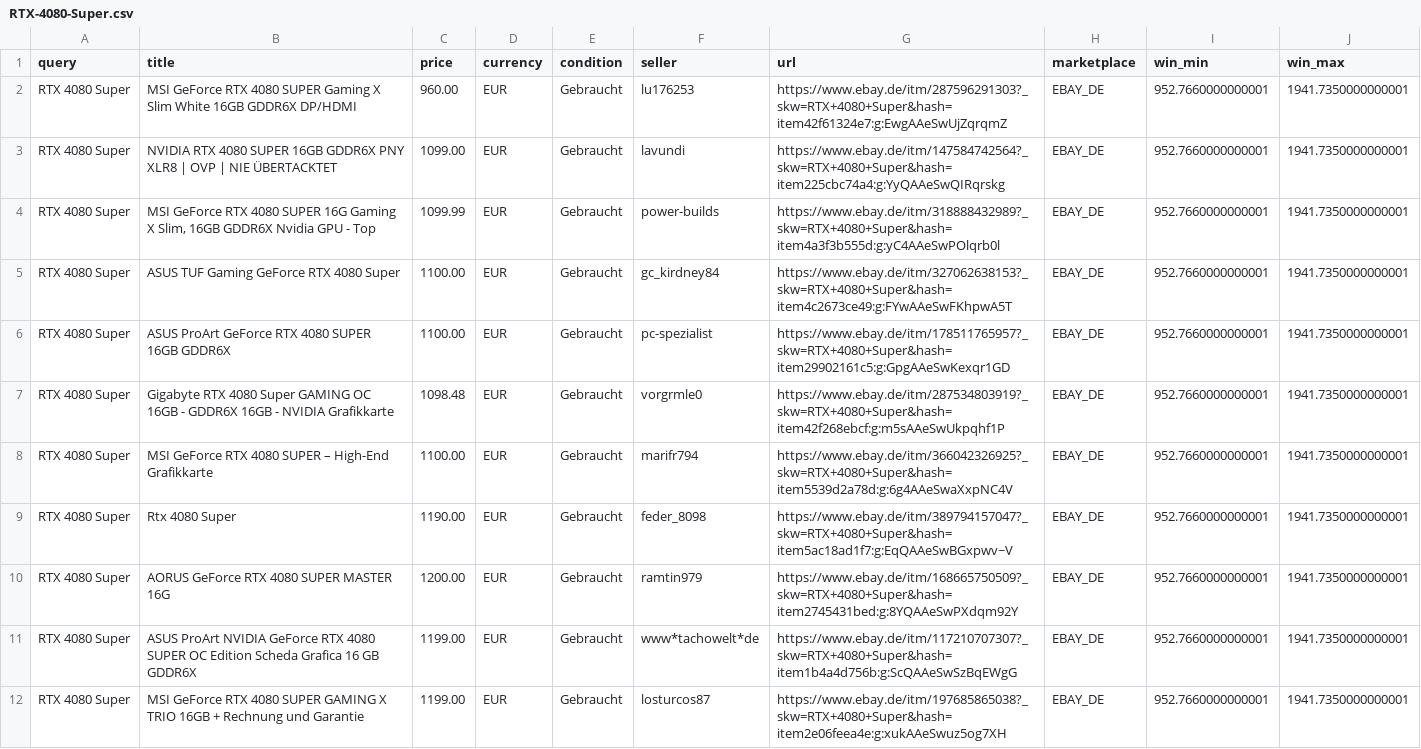
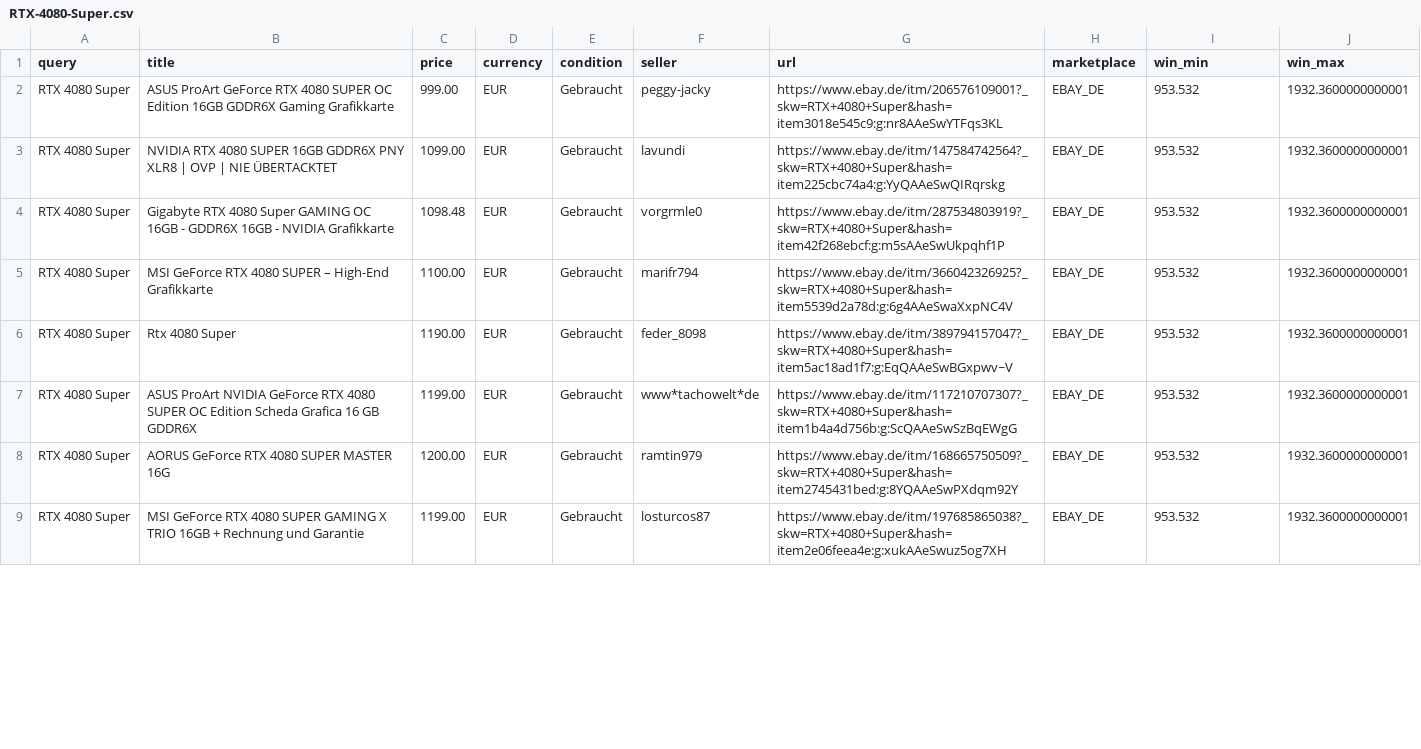
Before and after one commit to aicologne/aic-hardware-deals, a CSV file: site/data/deals/RTX-4080-Super.csv, drawn as a sheet; only a part is shown; the diff covers the shown part only.

```diff
--- a/site/data/deals/RTX-4080-Super.csv
+++ b/site/data/deals/RTX-4080-Super.csv
@@ -1,12 +1,9 @@
 query,title,price,currency,condition,seller,url,marketplace,win_min,win_max
-RTX 4080 Super,MSI GeForce RTX 4080 SUPER Gaming X Slim White 16GB GDDR6X DP/HDMI,960.00,EUR,Gebraucht,lu176253,https://www.ebay.de/itm/287596291303?_skw=RTX+4080+Super&hash=item42f61324e7:g:EwgAAeSwUjZqrqmZ,EBAY_DE,952.7660000000001,1941.7350000000001
-RTX 4080 Super,NVIDIA RTX 4080 SUPER 16GB GDDR6X PNY XLR8 | OVP | NIE ÜBERTACKTET,1099.00,EUR,Gebraucht,lavundi,https://www.ebay.de/itm/147584742564?_skw=RTX+4080+Super&hash=item225cbc74a4:g:YyQAAeSwQIRqrskg,EBAY_DE,952.7660000000001,1941.7350000000001
-RTX 4080 Super,"MSI GeForce RTX 4080 SUPER 16G Gaming X Slim, 16GB GDDR6X Nvidia GPU - Top",1099.99,EUR,Gebraucht,power-builds,https://www.ebay.de/itm/318888432989?_skw=RTX+4080+Super&hash=item4a3f3b555d:g:yC4AAeSwPOlqrb0l,EBAY_DE,952.7660000000001,1941.7350000000001
-RTX 4080 Super,ASUS TUF Gaming GeForce RTX 4080 Super,1100.00,EUR,Gebraucht,gc_kirdney84,https://www.ebay.de/itm/327062638153?_skw=RTX+4080+Super&hash=item4c2673ce49:g:FYwAAeSwFKhpwA5T,EBAY_DE,952.7660000000001,1941.7350000000001
-RTX 4080 Super,ASUS ProArt GeForce RTX 4080 SUPER 16GB GDDR6X,1100.00,EUR,Gebraucht,pc-spezialist,https://www.ebay.de/itm/178511765957?_skw=RTX+4080+Super&hash=item29902161c5:g:GpgAAeSwKexqr1GD,EBAY_DE,952.7660000000001,1941.7350000000001
-RTX 4080 Super,Gigabyte RTX 4080 Super GAMING OC 16GB - GDDR6X 16GB - NVIDIA Grafikkarte,1098.48,EUR,Gebraucht,vorgrmle0,https://www.ebay.de/itm/287534803919?_skw=RTX+4080+Super&hash=item42f268ebcf:g:m5sAAeSwUkpqhf1P,EBAY_DE,952.7660000000001,1941.7350000000001
-RTX 4080 Super,MSI GeForce RTX 4080 SUPER – High-End Grafikkarte,1100.00,EUR,Gebraucht,marifr794,https://www.ebay.de/itm/366042326925?_skw=RTX+4080+Super&hash=item5539d2a78d:g:6g4AAeSwaXxpNC4V,EBAY_DE,952.7660000000001,1941.7350000000001
-RTX 4080 Super,Rtx 4080 Super,1190.00,EUR,Gebraucht,feder_8098,https://www.ebay.de/itm/389794157047?_skw=RTX+4080+Super&hash=item5ac18ad1f7:g:EqQAAeSwBGxpwv~V,EBAY_DE,952.7660000000001,1941.7350000000001
-RTX 4080 Super,AORUS GeForce RTX 4080 SUPER MASTER 16G,1200.00,EUR,Gebraucht,ramtin979,https://www.ebay.de/itm/168665750509?_skw=RTX+4080+Super&hash=item2745431bed:g:8YQAAeSwPXdqm92Y,EBAY_DE,952.7660000000001,1941.7350000000001
-RTX 4080 Super,ASUS ProArt NVIDIA GeForce RTX 4080 SUPER OC Edition Scheda Grafica 16 GB GDDR6X,1199.00,EUR,Gebraucht,www*tachowelt*de,https://www.ebay.de/itm/117210707307?_skw=RTX+4080+Super&hash=item1b4a4d756b:g:ScQAAeSwSzBqEWgG,EBAY_DE,952.7660000000001,1941.7350000000001
-RTX 4080 Super,MSI GeForce RTX 4080 SUPER GAMING X TRIO 16GB + Rechnung und Garantie,1199.00,EUR,Gebraucht,losturcos87,https://www.ebay.de/itm/197685865038?_skw=RTX+4080+Super&hash=item2e06feea4e:g:xukAAeSwuz5og7XH,EBAY_DE,952.7660000000001,1941.7350000000001
+RTX 4080 Super,ASUS ProArt GeForce RTX 4080 SUPER OC Edition 16GB GDDR6X Gaming Grafikkarte,999.00,EUR,Gebraucht,peggy-jacky,https://www.ebay.de/itm/206576109001?_skw=RTX+4080+Super&hash=item3018e545c9:g:nr8AAeSwYTFqs3KL,EBAY_DE,953.532,1932.3600000000001
+RTX 4080 Super,NVIDIA RTX 4080 SUPER 16GB GDDR6X PNY XLR8 | OVP | NIE ÜBERTACKTET,1099.00,EUR,Gebraucht,lavundi,https://www.ebay.de/itm/147584742564?_skw=RTX+4080+Super&hash=item225cbc74a4:g:YyQAAeSwQIRqrskg,EBAY_DE,953.532,1932.3600000000001
+RTX 4080 Super,Gigabyte RTX 4080 Super GAMING OC 16GB - GDDR6X 16GB - NVIDIA Grafikkarte,1098.48,EUR,Gebraucht,vorgrmle0,https://www.ebay.de/itm/287534803919?_skw=RTX+4080+Super&hash=item42f268ebcf:g:m5sAAeSwUkpqhf1P,EBAY_DE,953.532,1932.3600000000001
+RTX 4080 Super,MSI GeForce RTX 4080 SUPER – High-End Grafikkarte,1100.00,EUR,Gebraucht,marifr794,https://www.ebay.de/itm/366042326925?_skw=RTX+4080+Super&hash=item5539d2a78d:g:6g4AAeSwaXxpNC4V,EBAY_DE,953.532,1932.3600000000001
+RTX 4080 Super,Rtx 4080 Super,1190.00,EUR,Gebraucht,feder_8098,https://www.ebay.de/itm/389794157047?_skw=RTX+4080+Super&hash=item5ac18ad1f7:g:EqQAAeSwBGxpwv~V,EBAY_DE,953.532,1932.3600000000001
+RTX 4080 Super,ASUS ProArt NVIDIA GeForce RTX 4080 SUPER OC Edition Scheda Grafica 16 GB GDDR6X,1199.00,EUR,Gebraucht,www*tachowelt*de,https://www.ebay.de/itm/117210707307?_skw=RTX+4080+Super&hash=item1b4a4d756b:g:ScQAAeSwSzBqEWgG,EBAY_DE,953.532,1932.3600000000001
+RTX 4080 Super,AORUS GeForce RTX 4080 SUPER MASTER 16G,1200.00,EUR,Gebraucht,ramtin979,https://www.ebay.de/itm/168665750509?_skw=RTX+4080+Super&hash=item2745431bed:g:8YQAAeSwPXdqm92Y,EBAY_DE,953.532,1932.3600000000001
+RTX 4080 Super,MSI GeForce RTX 4080 SUPER GAMING X TRIO 16GB + Rechnung und Garantie,1199.00,EUR,Gebraucht,losturcos87,https://www.ebay.de/itm/197685865038?_skw=RTX+4080+Super&hash=item2e06feea4e:g:xukAAeSwuz5og7XH,EBAY_DE,953.532,1932.3600000000001
```
Also changed, not shown: 26 edited cells elsewhere in this file, ebay_deals.csv, site/data/deals/RTX-5070-16GB.csv, 38 other files.
